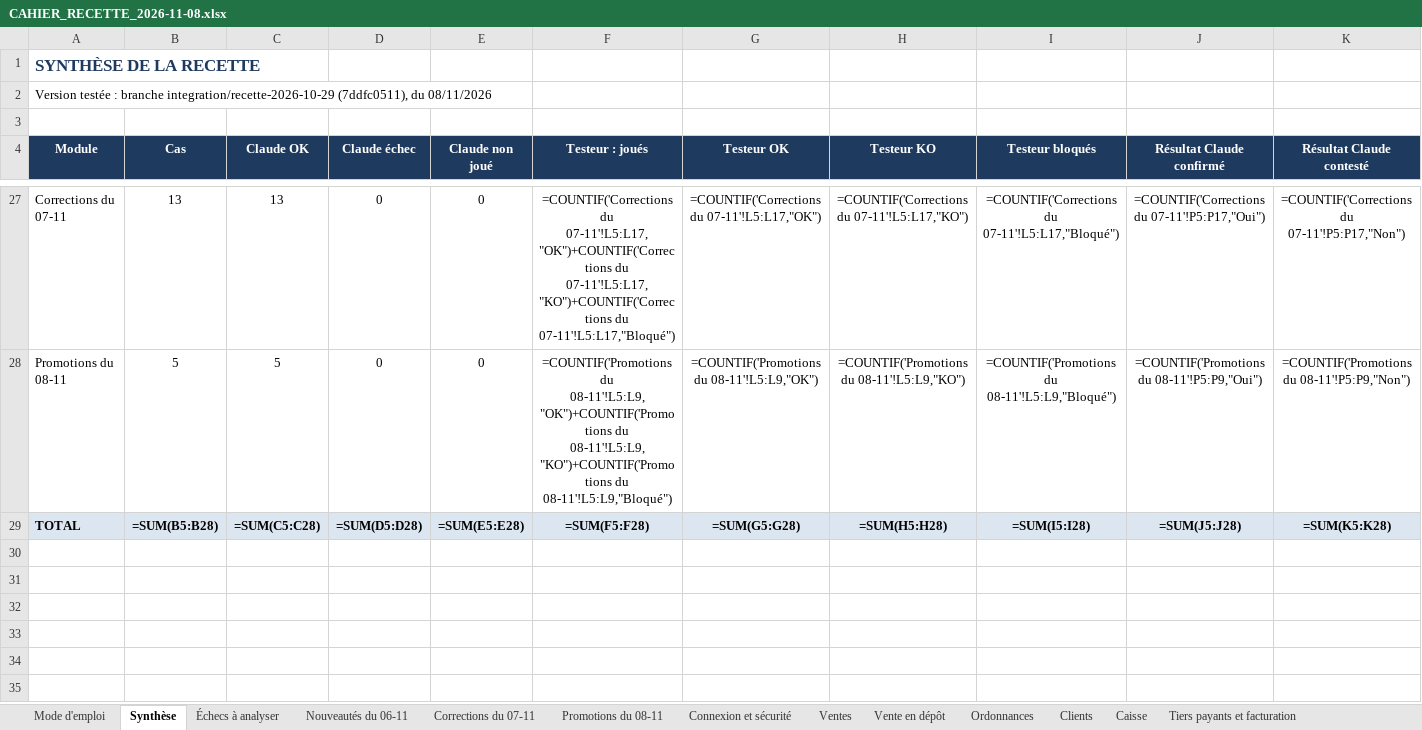
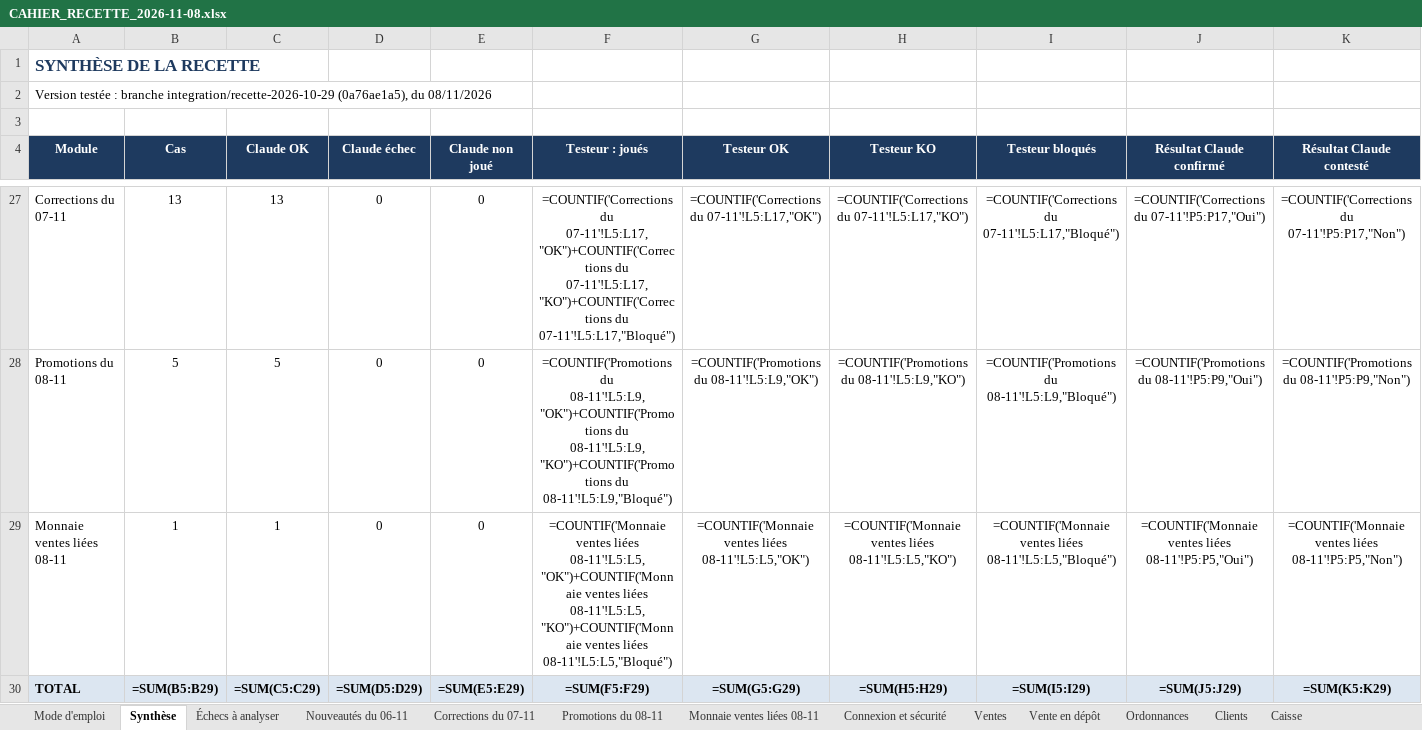
Before and after one commit to airm5500/prestige, an Excel workbook: docs/notices/codex-serie-2026-11-03/CAHIER_RECETTE_2026-11-08.xlsx, sheet Synthèse, drawn as a sheet; only a part is shown, gaps mark what is left out; values as stored, in another font and other column widths than the file's, no borders; formulas without a stored value are shown as written; addresses are those after the commit; rows hold the shown columns only; the diff covers the shown part only; the diff names each change by its address in the sheet, - before the commit and + after, or states it on an @@ line.

```diff
--- a/docs/notices/codex-serie-2026-11-03/CAHIER_RECETTE_2026-11-08.xlsx (sheet Synthèse)
+++ b/docs/notices/codex-serie-2026-11-03/CAHIER_RECETTE_2026-11-08.xlsx (sheet Synthèse)
+sheet tab: Monnaie ventes liées 08-11
-A2 (Module): …branche integration/recette-2026-10-29 (7ddfc0511), du 08/11/2026
+A2 (Module): …branche integration/recette-2026-10-29 (0a76ae1a5), du 08/11/2026
+row 29: Monnaie ventes liées 08-11 | 1 | 1 | 0 | 0 | =COUNTIF('Monnaie ventes liées 08-11'!L5:L5,"OK")+COUNTIF('Monnaie ventes liées 08-11'!L5:L5,"KO")+COUNTIF('Monnaie ventes liées 08-11'!L5:L5,"Bloqué") | =COUNTIF('Monnaie ventes liées 08-11'!L5:L5,"OK") | =COUNTIF('Monnaie ventes liées 08-11'!L5:L5,"KO") | =COUNTIF('Monnaie ventes liées 08-11'!L5:L5,"Bloqué") | =COUNTIF('Monnaie ventes liées 08-11'!P5:P5,"Oui") | =COUNTIF('Monnaie ventes liées 08-11'!P5:P5,"Non")
-B30 (Cas): =SUM(B5:B28)
+B30 (Cas): =SUM(B5:B29)
-C30 (Claude OK): =SUM(C5:C28)
+C30 (Claude OK): =SUM(C5:C29)
-D30 (Claude échec): =SUM(D5:D28)
+D30 (Claude échec): =SUM(D5:D29)
-E30 (Claude non joué): =SUM(E5:E28)
+E30 (Claude non joué): =SUM(E5:E29)
-F30 (Testeur : joués): =SUM(F5:F28)
+F30 (Testeur : joués): =SUM(F5:F29)
-G30 (Testeur OK): =SUM(G5:G28)
+G30 (Testeur OK): =SUM(G5:G29)
-H30 (Testeur KO): =SUM(H5:H28)
+H30 (Testeur KO): =SUM(H5:H29)
-I30 (Testeur bloqués): =SUM(I5:I28)
+I30 (Testeur bloqués): =SUM(I5:I29)
-J30 (Résultat Claude confirmé): =SUM(J5:J28)
+J30 (Résultat Claude confirmé): =SUM(J5:J29)
-K30 (Résultat Claude contesté): =SUM(K5:K28)
+K30 (Résultat Claude contesté): =SUM(K5:K29)
```
Also changed, not shown: 1 edited cell elsewhere in this sheet, docs/recette/CAHIER_RECETTE_2026-11-08.xlsx, 1 other file.
